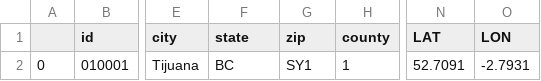
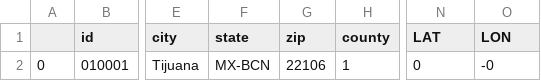
Before and after one commit to CC-FCQI-UABC/SEMR, a CSV file: src/main/resources/providers/hospitals.csv, drawn as a sheet; only a part is shown, gaps mark what is left out; the diff names each change by its address in the sheet, - before the commit and + after, or states it on an @@ line.

```diff
--- a/src/main/resources/providers/hospitals.csv
+++ b/src/main/resources/providers/hospitals.csv
-F2 (state): BC
+F2 (state): MX-BCN
-G2 (zip): SY1
+G2 (zip): 22106
-N2 (LAT): 52.7091
+N2 (LAT): 0
-O2 (LON): -2.7931
+O2 (LON): -0
```
Also changed, not shown: src/main/resources/providers/primary_care_facilities.csv, 2 other files.
